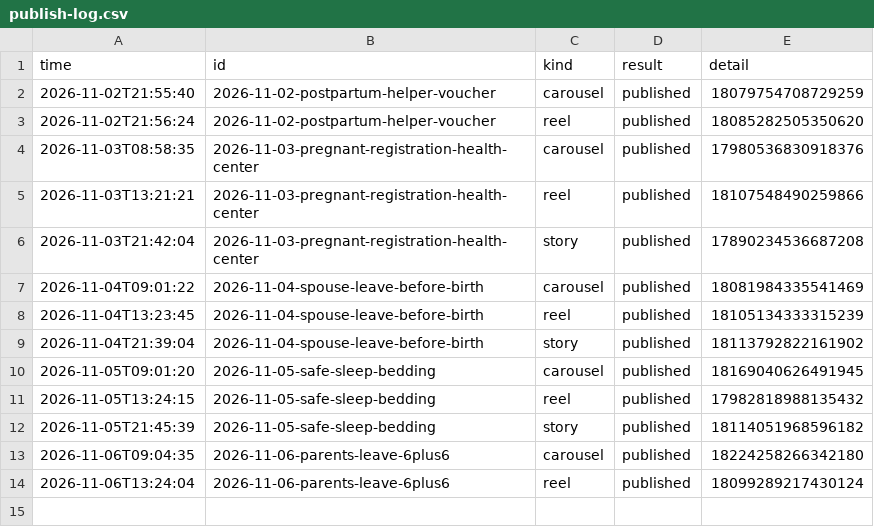
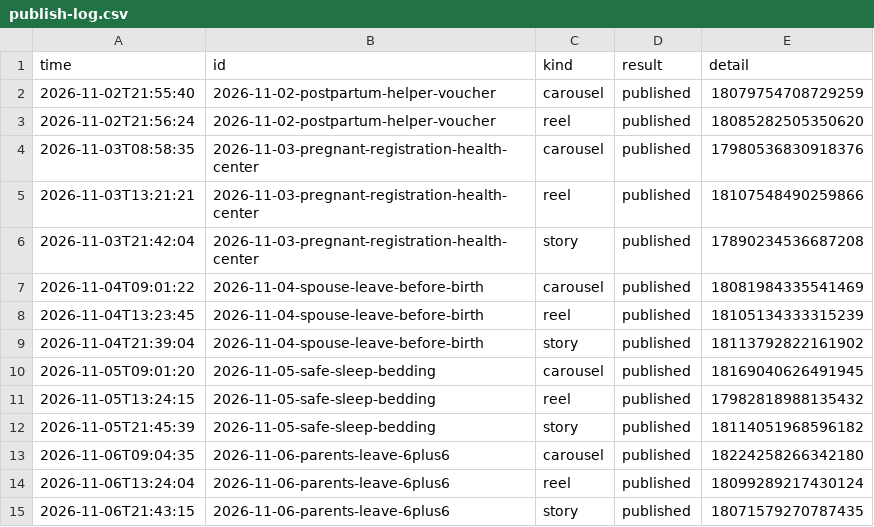
Before and after one commit to lookjsy-dotcom/d280-media, a CSV file: publish-log.csv, drawn as a sheet; the diff names each change by its address in the sheet, - before the commit and + after, or states it on an @@ line.

```diff
--- a/publish-log.csv
+++ b/publish-log.csv
+row 15: 2026-11-06T21:43:15 | 2026-11-06-parents-leave-6plus6 | story | published | 18071579270787435
```
